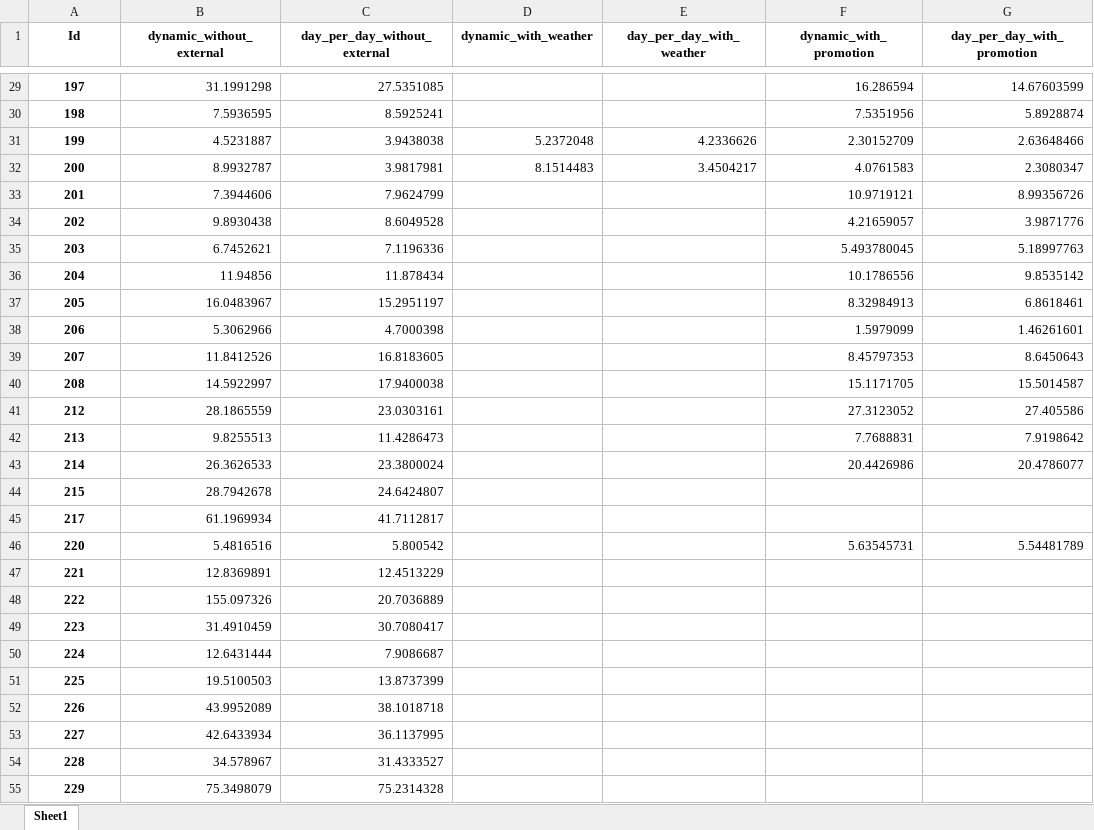
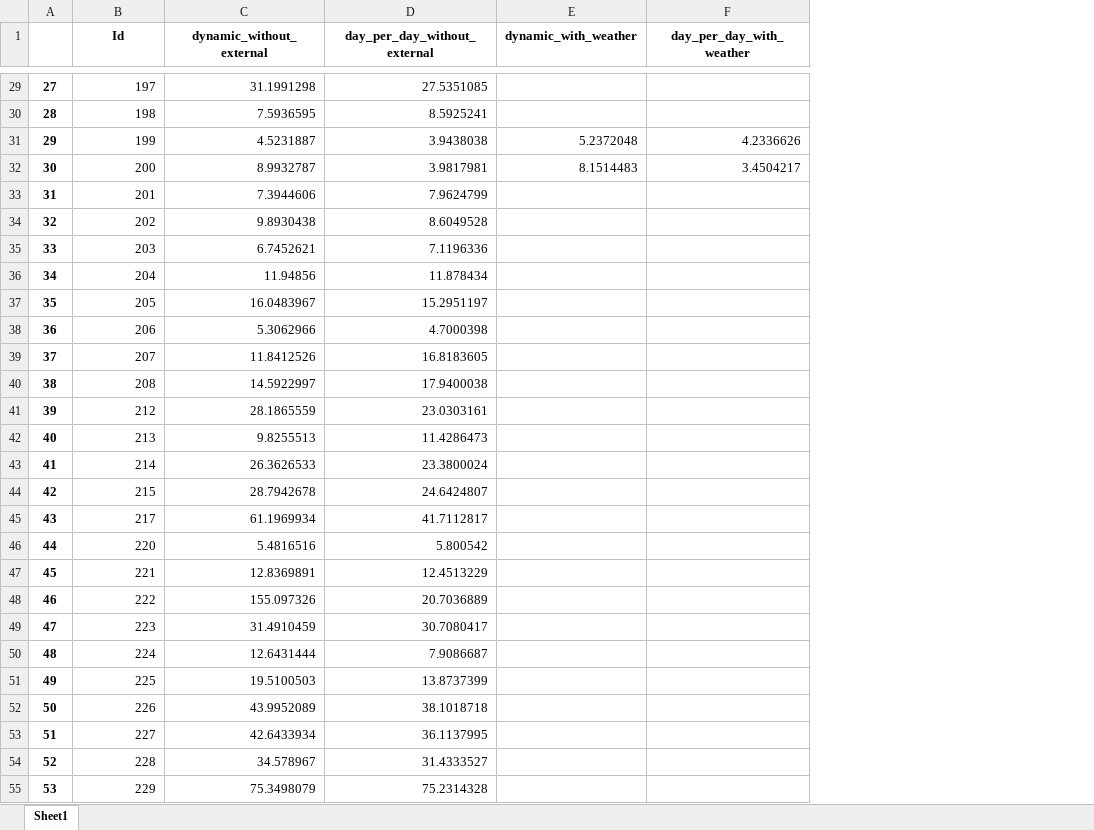
Before and after one commit to jawher-soudani/TENZO_UK_SALES_FORECASTING, an Excel workbook: FINAL RESULTS DATA/prophet.xlsx, sheet Sheet1, drawn as a sheet; only a part is shown, gaps mark what is left out; values as stored, in another font and other column widths than the file's, no borders; removed rows and columns are numbered as before the commit, all else as after; the diff covers the shown part only; the diff names each change by its address in the sheet, - before the commit and + after, or states it on an @@ line.

```diff
--- a/FINAL RESULTS DATA/prophet.xlsx (sheet Sheet1)
+++ b/FINAL RESULTS DATA/prophet.xlsx (sheet Sheet1)
+column A, rows 29-55: 27 | 28 | 29 | 30 | 31 | 32 | 33 | 34 | 35 | 36 | 37 | 38 | 39 | 40 | 41 | 42 | 43 | 44 | 45 | 46 | 47 | 48 | 49 | 50 | 51 | 52 | 53
-column F (dynamic_with_promotion), rows 29-46: 16.286594 | 7.5351956 | 2.30152709 | 4.0761583 | 10.9719121 | 4.21659057 | 5.493780045 | 10.1786556 | 8.32984913 | 1.5979099 | 8.45797353 | 15.1171705 | 27.3123052 | 7.7688831 | 20.4426986 |  |  | 5.63545731
-column G (day_per_day_with_promotion), rows 29-46: 14.67603599 | 5.8928874 | 2.63648466 | 2.3080347 | 8.99356726 | 3.9871776 | 5.18997763 | 9.8535142 | 6.8618461 | 1.46261601 | 8.6450643 | 15.5014587 | 27.405586 | 7.9198642 | 20.4786077 |  |  | 5.54481789
@@ B29:B55 bold: on → off, alignment: center → right @@
```
Also changed, not shown: cell formats elsewhere in this sheet, FINAL RESULTS DATA/arima_results.xlsx, 4 other files.
